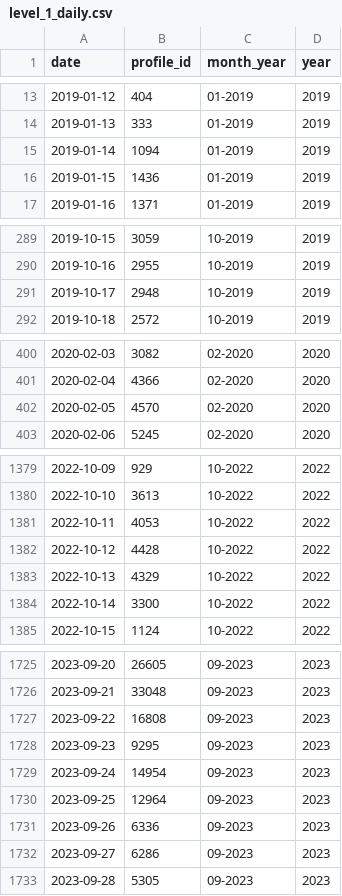
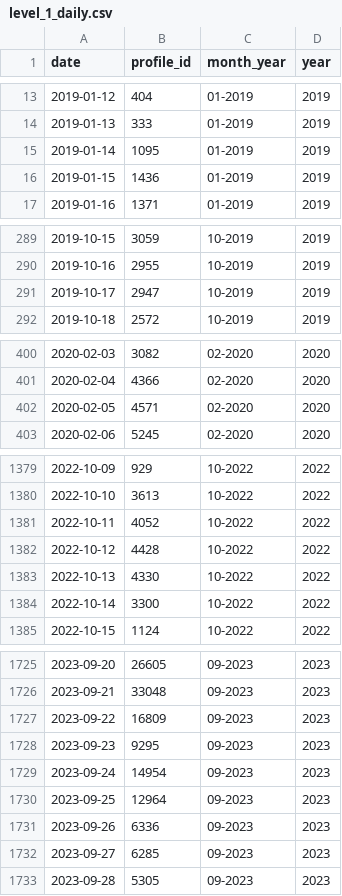
Before and after one commit to MyNameisBram/profile-dashboard, a CSV file: data/level_1_daily.csv, drawn as a sheet; only a part is shown, gaps mark what is left out; the diff covers the shown part only.

```diff
--- a/data/level_1_daily.csv
+++ b/data/level_1_daily.csv
@@ -14,3 +14,3 @@ date,profile_id,month_year,year
 2019-01-13,333,01-2019,2019
-2019-01-14,1094,01-2019,2019
+2019-01-14,1095,01-2019,2019
 2019-01-15,1436,01-2019,2019
@@ -290,3 +290,3 @@ date,profile_id,month_year,year
 2019-10-16,2955,10-2019,2019
-2019-10-17,2948,10-2019,2019
+2019-10-17,2947,10-2019,2019
 2019-10-18,2572,10-2019,2019
@@ -401,3 +401,3 @@ date,profile_id,month_year,year
 2020-02-04,4366,02-2020,2020
-2020-02-05,4570,02-2020,2020
+2020-02-05,4571,02-2020,2020
 2020-02-06,5245,02-2020,2020
@@ -1380,5 +1380,5 @@ date,profile_id,month_year,year
 2022-10-10,3613,10-2022,2022
-2022-10-11,4053,10-2022,2022
+2022-10-11,4052,10-2022,2022
 2022-10-12,4428,10-2022,2022
-2022-10-13,4329,10-2022,2022
+2022-10-13,4330,10-2022,2022
 2022-10-14,3300,10-2022,2022
@@ -1726,3 +1726,3 @@ date,profile_id,month_year,year
 2023-09-21,33048,09-2023,2023
-2023-09-22,16808,09-2023,2023
+2023-09-22,16809,09-2023,2023
 2023-09-23,9295,09-2023,2023
@@ -1731,3 +1731,3 @@ date,profile_id,month_year,year
 2023-09-26,6336,09-2023,2023
-2023-09-27,6286,09-2023,2023
+2023-09-27,6285,09-2023,2023
 2023-09-28,5305,09-2023,2023
```
Also changed, not shown: 14 added rows and 21 edited cells elsewhere in this file, data/level_2_daily.csv, 2 other files.
